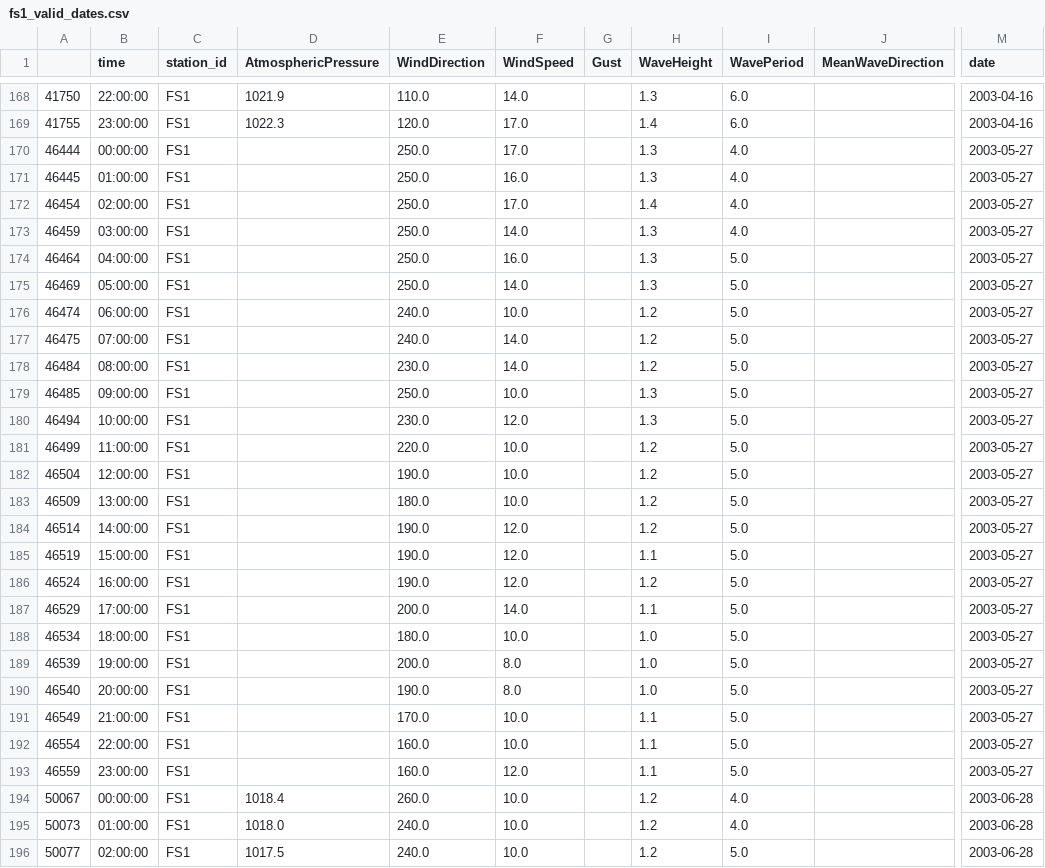
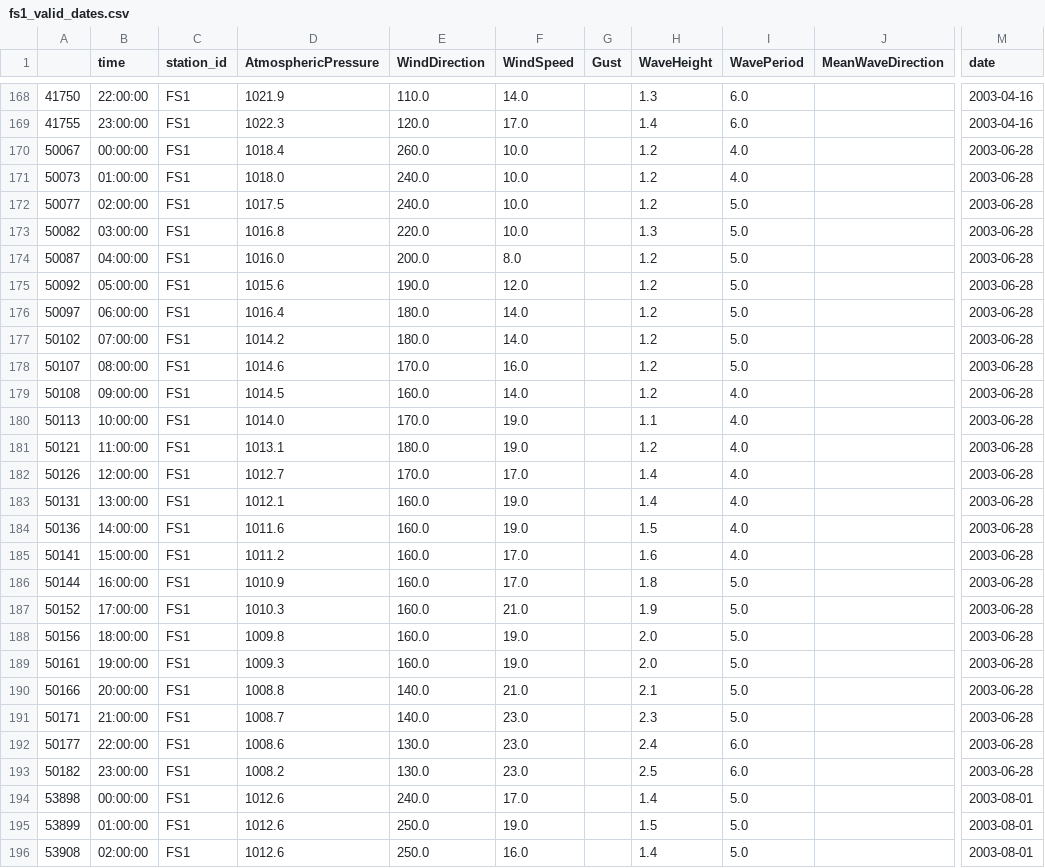
Before and after one commit to daltHub/machine_learning_project, a CSV file: clean_weather/valid_dates/fs1_valid_dates.csv, drawn as a sheet; only a part is shown, gaps mark what is left out; the shorter side is filled out with more unchanged rows; rows hold the shown columns only; the diff names each change by its address in the sheet, - before the commit and + after, or states it on an @@ line.

Commit message:
added atmospheric pressure

```diff
--- a/clean_weather/valid_dates/fs1_valid_dates.csv
+++ b/clean_weather/valid_dates/fs1_valid_dates.csv
-row 170: 46444 | 00:00:00 | FS1 |  | 250.0 | 17.0 |  | 1.3 | 4.0 |  | 2003-05-27
-row 171: 46445 | 01:00:00 | FS1 |  | 250.0 | 16.0 |  | 1.3 | 4.0 |  | 2003-05-27
-row 172: 46454 | 02:00:00 | FS1 |  | 250.0 | 17.0 |  | 1.4 | 4.0 |  | 2003-05-27
-row 173: 46459 | 03:00:00 | FS1 |  | 250.0 | 14.0 |  | 1.3 | 4.0 |  | 2003-05-27
-row 174: 46464 | 04:00:00 | FS1 |  | 250.0 | 16.0 |  | 1.3 | 5.0 |  | 2003-05-27
-row 175: 46469 | 05:00:00 | FS1 |  | 250.0 | 14.0 |  | 1.3 | 5.0 |  | 2003-05-27
-row 176: 46474 | 06:00:00 | FS1 |  | 240.0 | 10.0 |  | 1.2 | 5.0 |  | 2003-05-27
-row 177: 46475 | 07:00:00 | FS1 |  | 240.0 | 14.0 |  | 1.2 | 5.0 |  | 2003-05-27
-row 178: 46484 | 08:00:00 | FS1 |  | 230.0 | 14.0 |  | 1.2 | 5.0 |  | 2003-05-27
-row 179: 46485 | 09:00:00 | FS1 |  | 250.0 | 10.0 |  | 1.3 | 5.0 |  | 2003-05-27
-row 180: 46494 | 10:00:00 | FS1 |  | 230.0 | 12.0 |  | 1.3 | 5.0 |  | 2003-05-27
-row 181: 46499 | 11:00:00 | FS1 |  | 220.0 | 10.0 |  | 1.2 | 5.0 |  | 2003-05-27
-row 182: 46504 | 12:00:00 | FS1 |  | 190.0 | 10.0 |  | 1.2 | 5.0 |  | 2003-05-27
-row 183: 46509 | 13:00:00 | FS1 |  | 180.0 | 10.0 |  | 1.2 | 5.0 |  | 2003-05-27
-row 184: 46514 | 14:00:00 | FS1 |  | 190.0 | 12.0 |  | 1.2 | 5.0 |  | 2003-05-27
-row 185: 46519 | 15:00:00 | FS1 |  | 190.0 | 12.0 |  | 1.1 | 5.0 |  | 2003-05-27
-row 186: 46524 | 16:00:00 | FS1 |  | 190.0 | 12.0 |  | 1.2 | 5.0 |  | 2003-05-27
-row 187: 46529 | 17:00:00 | FS1 |  | 200.0 | 14.0 |  | 1.1 | 5.0 |  | 2003-05-27
-row 188: 46534 | 18:00:00 | FS1 |  | 180.0 | 10.0 |  | 1.0 | 5.0 |  | 2003-05-27
-row 189: 46539 | 19:00:00 | FS1 |  | 200.0 | 8.0 |  | 1.0 | 5.0 |  | 2003-05-27
-row 190: 46540 | 20:00:00 | FS1 |  | 190.0 | 8.0 |  | 1.0 | 5.0 |  | 2003-05-27
-row 191: 46549 | 21:00:00 | FS1 |  | 170.0 | 10.0 |  | 1.1 | 5.0 |  | 2003-05-27
-row 192: 46554 | 22:00:00 | FS1 |  | 160.0 | 10.0 |  | 1.1 | 5.0 |  | 2003-05-27
-row 193: 46559 | 23:00:00 | FS1 |  | 160.0 | 12.0 |  | 1.1 | 5.0 |  | 2003-05-27
```
Also changed, not shown: 7 other files.
